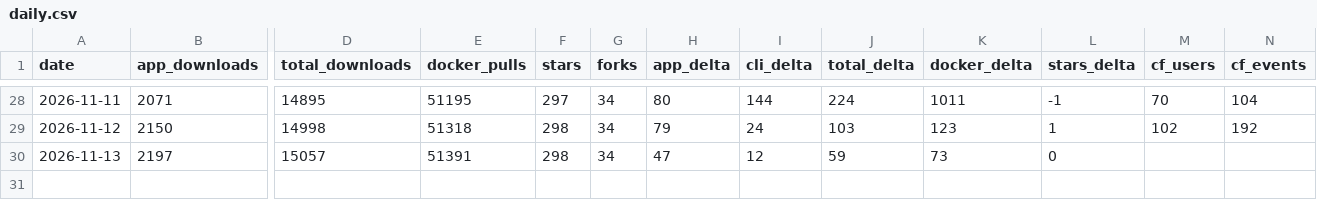
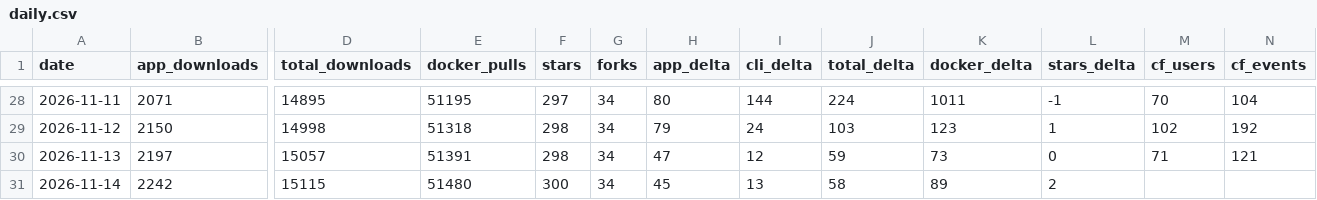
Before and after one commit to elboletaire/manga-downloader, a CSV file: elboletaire/manga-downloader/daily.csv, drawn as a sheet; only a part is shown, gaps mark what is left out; rows hold the shown columns only; the diff names each change by its address in the sheet, - before the commit and + after, or states it on an @@ line.

```diff
--- a/elboletaire/manga-downloader/daily.csv
+++ b/elboletaire/manga-downloader/daily.csv
-M30 (cf_users): (empty)
+M30 (cf_users): 71
-N30 (cf_events): (empty)
+N30 (cf_events): 121
+row 31: 2026-11-14 | 2242 | 15115 | 51480 | 300 | 34 | 45 | 13 | 58 | 89 | 2
```
Also changed, not shown: 37 other files.
